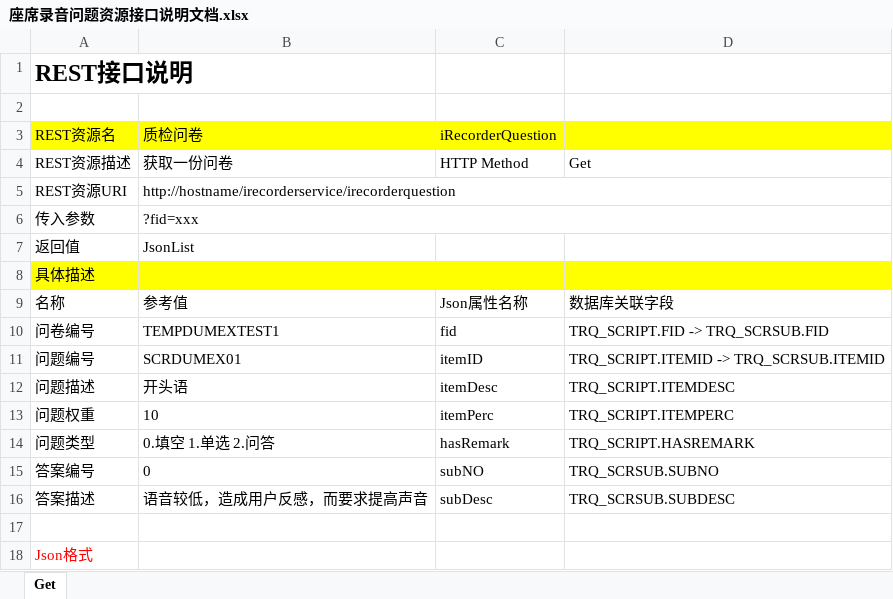
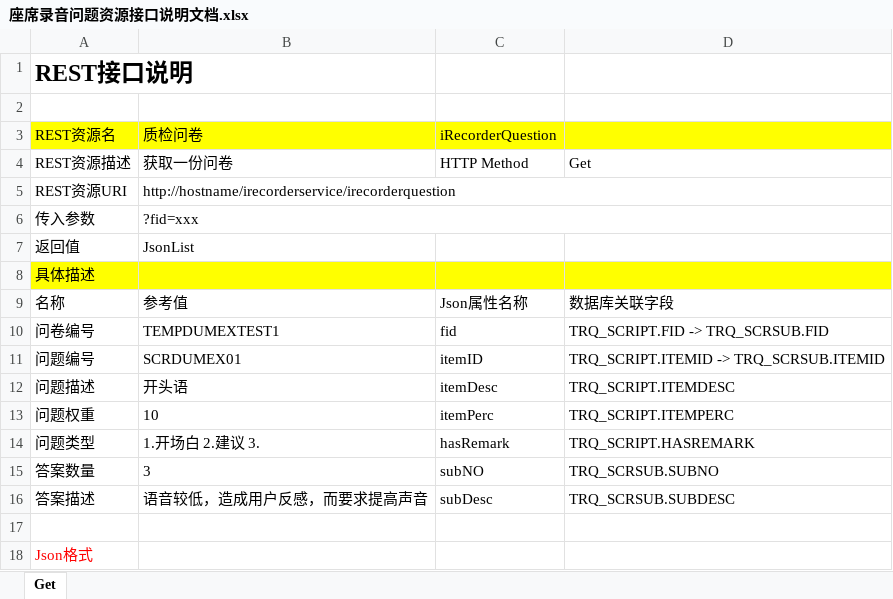
Before and after one commit to lbzhao28/IRecorder, an Excel workbook: doc/座席录音问题资源接口说明文档.xlsx, sheet Get, drawn as a sheet; values as stored, in another font and other column widths than the file's, no borders; the diff names each change by its address in the sheet, - before the commit and + after, or states it on an @@ line.

```diff
--- a/doc/座席录音问题资源接口说明文档.xlsx (sheet Get)
+++ b/doc/座席录音问题资源接口说明文档.xlsx (sheet Get)
-B14 (质检问卷): 0.填空 1.单选 2.问答
+B14 (质检问卷): 1.开场白 2.建议 3.
-A15 (REST资源名): 答案编号
+A15 (REST资源名): 答案数量
-B15 (质检问卷): 0
+B15 (质检问卷): 3
```
Also changed, not shown: doc/座席录音质检资源接口说明文档.xlsx, doc/座席录音资源接口说明文档.xlsx, 6 other files.
